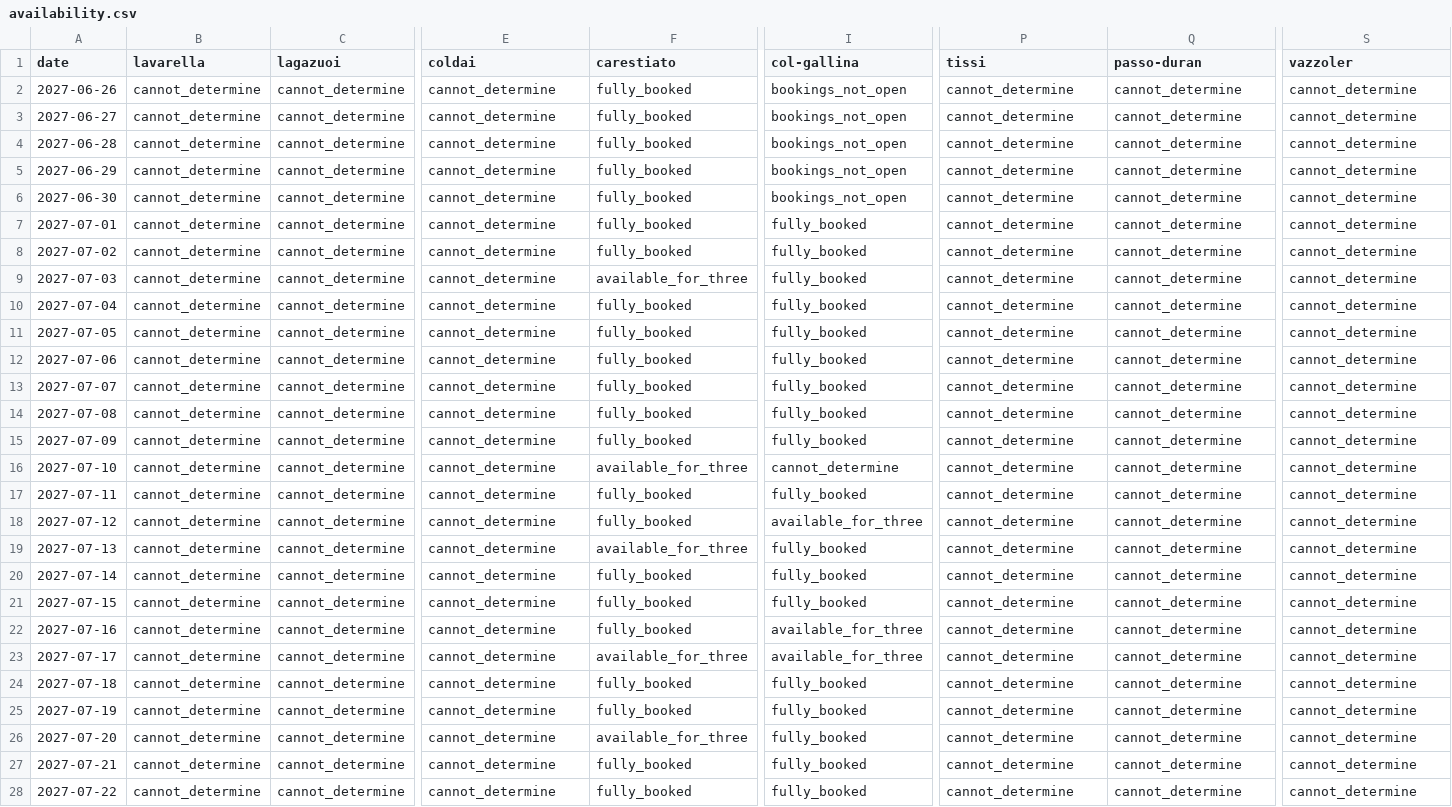
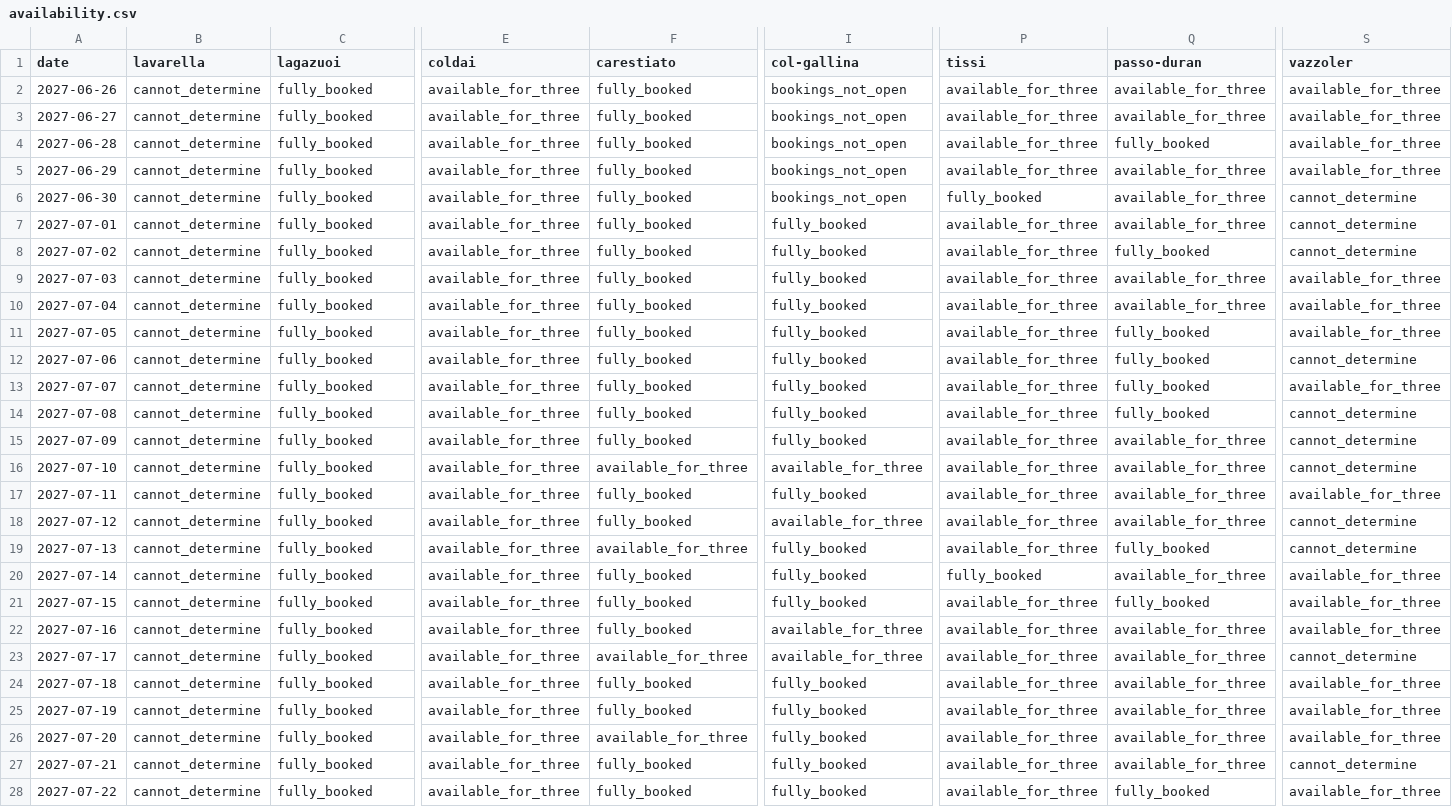
Before and after one commit to hisume/av1, a CSV file: reports/latest/availability.csv, drawn as a sheet; only a part is shown, gaps mark what is left out; the diff covers the shown part only; the diff names each change by its address in the sheet, - before the commit and + after, or states it on an @@ line.

```diff
--- a/reports/latest/availability.csv
+++ b/reports/latest/availability.csv
-C2:C28 (lagazuoi): cannot_determine
+C2:C28 (lagazuoi): fully_booked
-E2:E28 (coldai): cannot_determine
+E2:E28 (coldai): available_for_three
-P2:P5 (tissi): cannot_determine
+P2:P5 (tissi): available_for_three
-Q2:Q3 (passo-duran): cannot_determine
+Q2:Q3 (passo-duran): available_for_three
-S2:S5 (vazzoler): cannot_determine
+S2:S5 (vazzoler): available_for_three
-Q4 (passo-duran): cannot_determine
+Q4 (passo-duran): fully_booked
-Q5:Q7 (passo-duran): cannot_determine
+Q5:Q7 (passo-duran): available_for_three
-P6 (tissi): cannot_determine
+P6 (tissi): fully_booked
-P7:P19 (tissi): cannot_determine
+P7:P19 (tissi): available_for_three
-Q8 (passo-duran): cannot_determine
+Q8 (passo-duran): fully_booked
-F9 (carestiato): available_for_three
+F9 (carestiato): fully_booked
-Q9:Q10 (passo-duran): cannot_determine
+Q9:Q10 (passo-duran): available_for_three
-S9:S11 (vazzoler): cannot_determine
+S9:S11 (vazzoler): available_for_three
-Q11:Q14 (passo-duran): cannot_determine
+Q11:Q14 (passo-duran): fully_booked
-S13 (vazzoler): cannot_determine
+S13 (vazzoler): available_for_three
-Q15:Q18 (passo-duran): cannot_determine
+Q15:Q18 (passo-duran): available_for_three
-I16 (col-gallina): cannot_determine
+I16 (col-gallina): available_for_three
-S17 (vazzoler): cannot_determine
+S17 (vazzoler): available_for_three
-Q19 (passo-duran): cannot_determine
+Q19 (passo-duran): fully_booked
-P20 (tissi): cannot_determine
+P20 (tissi): fully_booked
-Q20 (passo-duran): cannot_determine
+Q20 (passo-duran): available_for_three
-S20:S22 (vazzoler): cannot_determine
+S20:S22 (vazzoler): available_for_three
-P21:P28 (tissi): cannot_determine
+P21:P28 (tissi): available_for_three
-Q21 (passo-duran): cannot_determine
+Q21 (passo-duran): fully_booked
-Q22:Q27 (passo-duran): cannot_determine
+Q22:Q27 (passo-duran): available_for_three
-S24:S26 (vazzoler): cannot_determine
+S24:S26 (vazzoler): available_for_three
-Q28 (passo-duran): cannot_determine
+Q28 (passo-duran): fully_booked
-S28 (vazzoler): cannot_determine
+S28 (vazzoler): available_for_three
```
Also changed, not shown: 45 edited cells elsewhere in this file, 3 other files.
